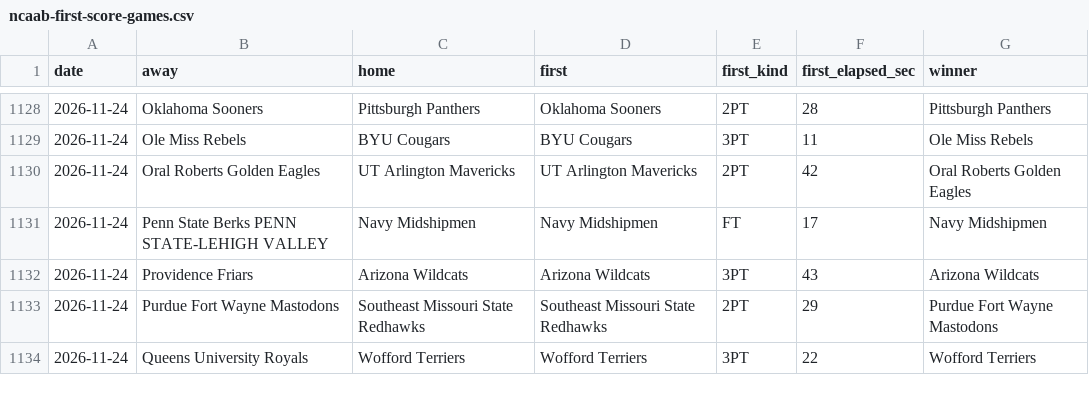
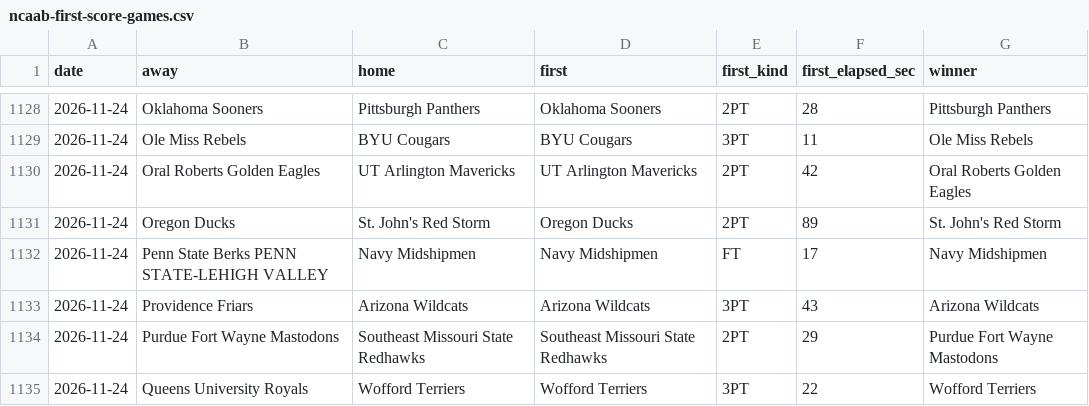
Before and after one commit to michaellvenuti-ops/mv_magic, a CSV file: pc-data/ncaab-first-score-games.csv, drawn as a sheet; only a part is shown, gaps mark what is left out.

Commit message:
pc-scans sync: pc-data/ncaab-first-score-games.csv

```diff
--- a/pc-data/ncaab-first-score-games.csv
+++ b/pc-data/ncaab-first-score-games.csv
@@ -1130,2 +1130,3 @@ date,away,home,first,first_kind,first_elapsed_sec,winner
 2026-11-24,Oral Roberts Golden Eagles,UT Arlington Mavericks,UT Arlington Mavericks,2PT,42,Oral Roberts Golden Eagles
+2026-11-24,Oregon Ducks,St. John's Red Storm,Oregon Ducks,2PT,89,St. John's Red Storm
 2026-11-24,Penn State Berks PENN STATE-LEHIGH VALLEY,Navy Midshipmen,Navy Midshipmen,FT,17,Navy Midshipmen
```
